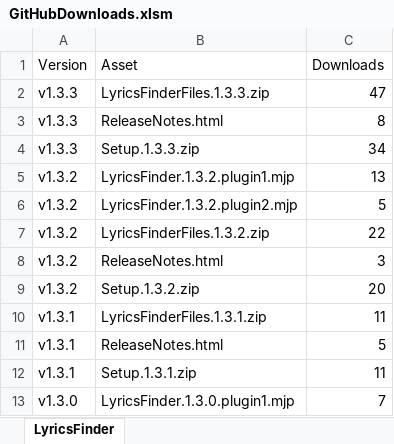
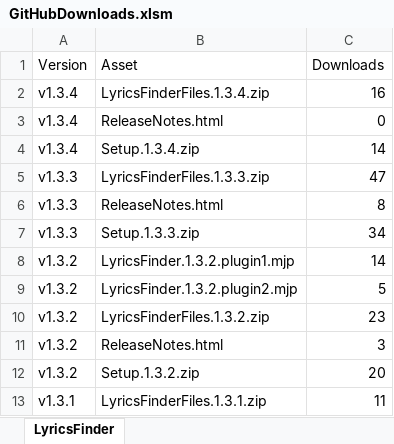
Before and after one commit to hardolf/JRiver.MediaCenter, an Excel workbook: LyricsFinder/Documentation/GitHubDownloads.xlsm, sheet LyricsFinder, drawn as a sheet; only a part is shown; the shorter side is filled out with more unchanged rows; values as stored, in another font and other column widths than the file's, no borders; charts and pictures and conditional formats and table styles not drawn; addresses are those after the commit; the diff names each change by its address in the sheet, - before the commit and + after, or states it on an @@ line.

```diff
--- a/LyricsFinder/Documentation/GitHubDownloads.xlsm (sheet LyricsFinder)
+++ b/LyricsFinder/Documentation/GitHubDownloads.xlsm (sheet LyricsFinder)
+row 2: v1.3.4 | LyricsFinderFiles.1.3.4.zip | 16
+row 3: v1.3.4 | ReleaseNotes.html | 0
+row 4: v1.3.4 | Setup.1.3.4.zip | 14
-C8 (Downloads): 13
+C8 (Downloads): 14
-C10 (Downloads): 22
+C10 (Downloads): 23
```
Also changed, not shown: charts or pictures, 13 other files.
